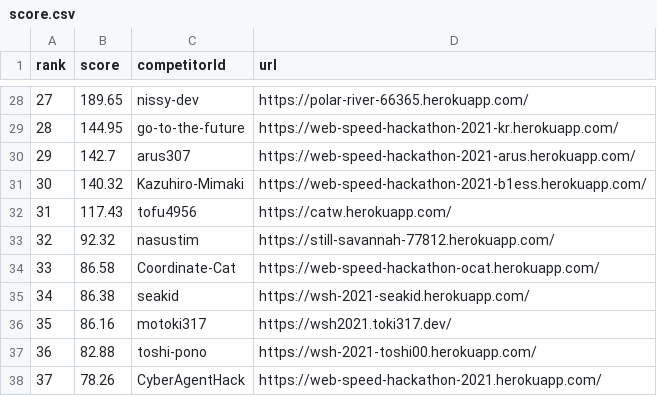
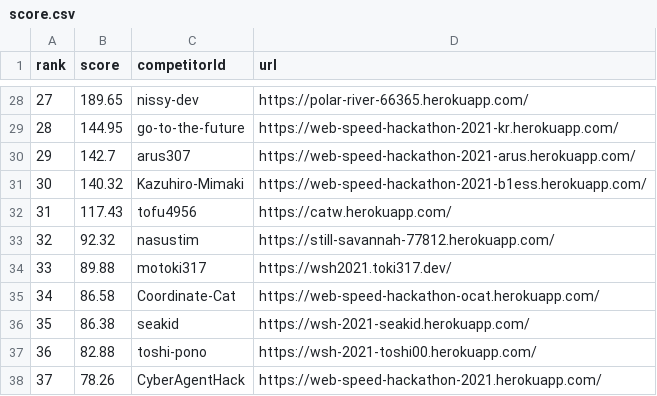
Before and after one commit to CyberAgentHack/web-speed-hackathon-2021-leaderboard, a CSV file: score.csv, drawn as a sheet; only a part is shown, gaps mark what is left out; removed rows and columns are numbered as before the commit, all else as after; the diff names each change by its address in the sheet, - before the commit and + after, or states it on an @@ line.

```diff
--- a/score.csv
+++ b/score.csv
+row 34: 33 | 89.88 | motoki317 | https://wsh2021.toki317.dev/
@@ column A (rank) renumbered between rows 35 and 36 @@
-row 36: 35 | 86.16 | motoki317 | https://wsh2021.toki317.dev/
```
